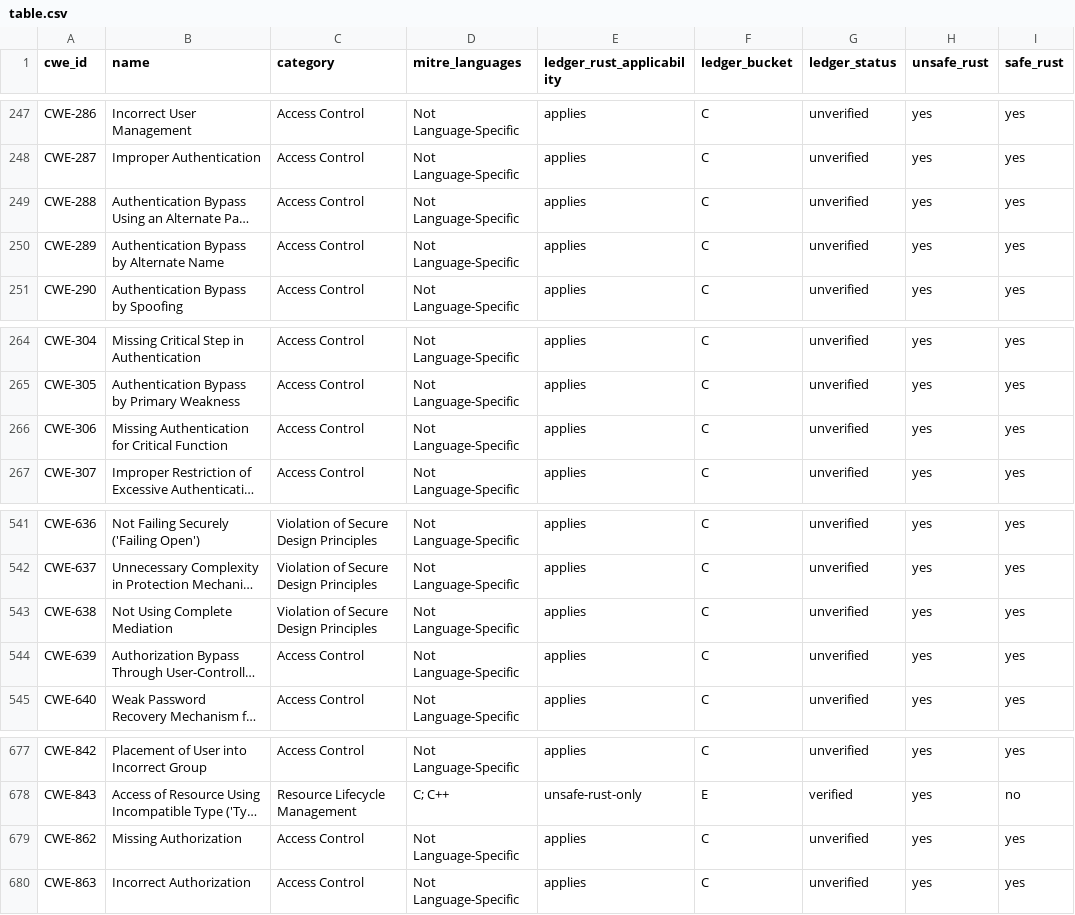
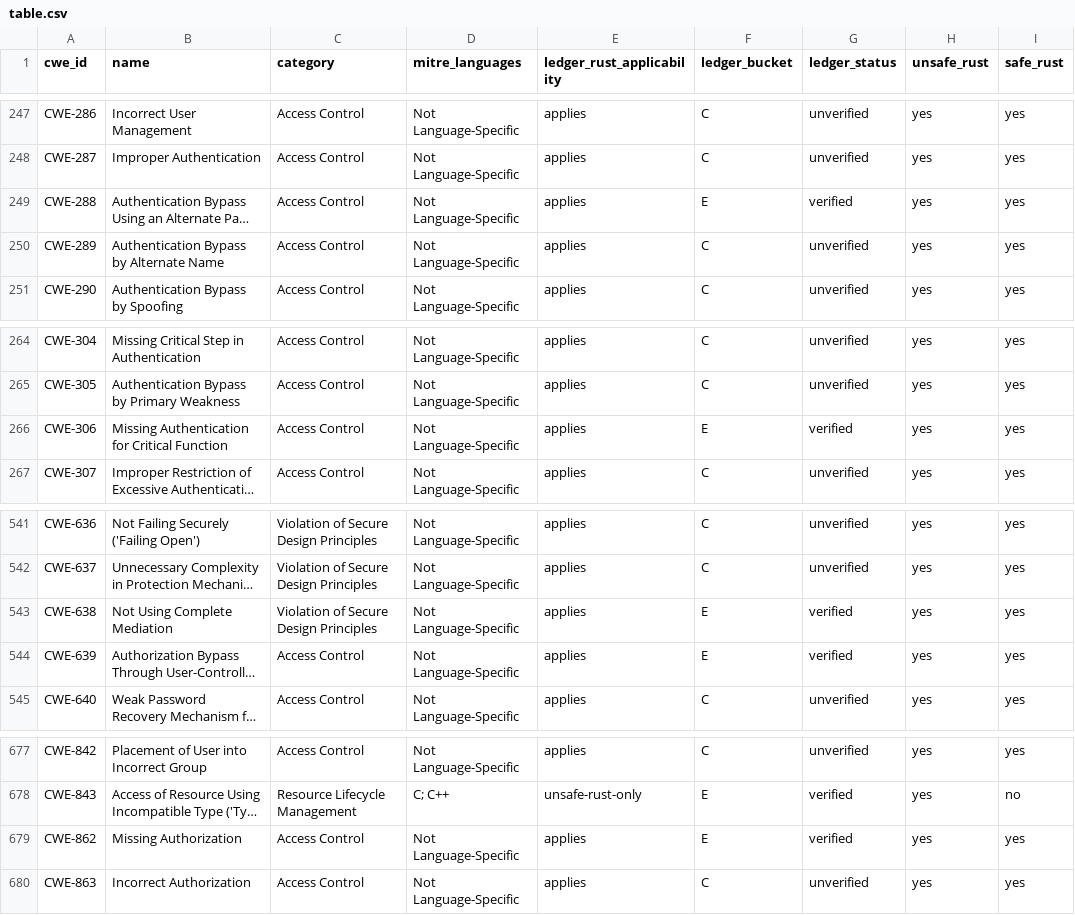
Before and after one commit to martinholovsky/corten-rs, a CSV file: audit/applicability/table.csv, drawn as a sheet; only a part is shown, gaps mark what is left out; long unchanged cells end in …; the diff names each change by its address in the sheet, - before the commit and + after, or states it on an @@ line.

Commit message:
batch 4: CWE-862, 306, 288, 638, 639 E and verified; gateway and data-capability decisions
Owner decisions 2026-11-14, the recommendation on all:
- The five strategy 2 rows move to E, prelude-only for dir grants marked
  protected (questions 14 and 23); each bucket_reason cites the decision.
  corten-ledger check passes (185 E rows); the full corpus with
  --mark-verified (macOS): 185/185 detected, 0/185 falsely rejected, 0 failed
  controls, 0 broken, and it set exactly these five rows to verified.
- Totals: E 185 / C 716 / O 26 / N 17, 154 of 185 verified; in Rust (787)
  E 162 / C 599 / O 26; remaining 630 (was 635); Top 25 13 (was 16), KEV 4
  (was 6). Table, applicability doc, comparison, residual map, language docs
  and both charts regenerated; their checks pass. The language chart now
  proposes only CWE-566 and names the data-capability note (its footer was
  hard-coded to the authz note; now derived from PROPOSED_E_SOURCE).
- Gateway Q1-Q4 and data-capability Q1-Q4 decided as recommended. The
  gateway's Phase 5 review of openidconnect 4.1.0 fails deny.toml
  (RUSTSEC-2023-0071 via rsa 0.9; 14 duplicate crates; fixed only by unmerged
  upstream PRs #244 and #214), so its library question is reopened.

```diff
--- a/audit/applicability/table.csv
+++ b/audit/applicability/table.csv
-F249 (ledger_bucket): C
+F249 (ledger_bucket): E
-G249 (ledger_status): unverified
+G249 (ledger_status): verified
-F266 (ledger_bucket): C
+F266 (ledger_bucket): E
-G266 (ledger_status): unverified
+G266 (ledger_status): verified
-F543:F544 (ledger_bucket): C
+F543:F544 (ledger_bucket): E
-G543:G544 (ledger_status): unverified
+G543:G544 (ledger_status): verified
-F679 (ledger_bucket): C
+F679 (ledger_bucket): E
-G679 (ledger_status): unverified
+G679 (ledger_status): verified
```
Also changed, not shown: ledger/cwe-ledger.csv, 19 other files.
